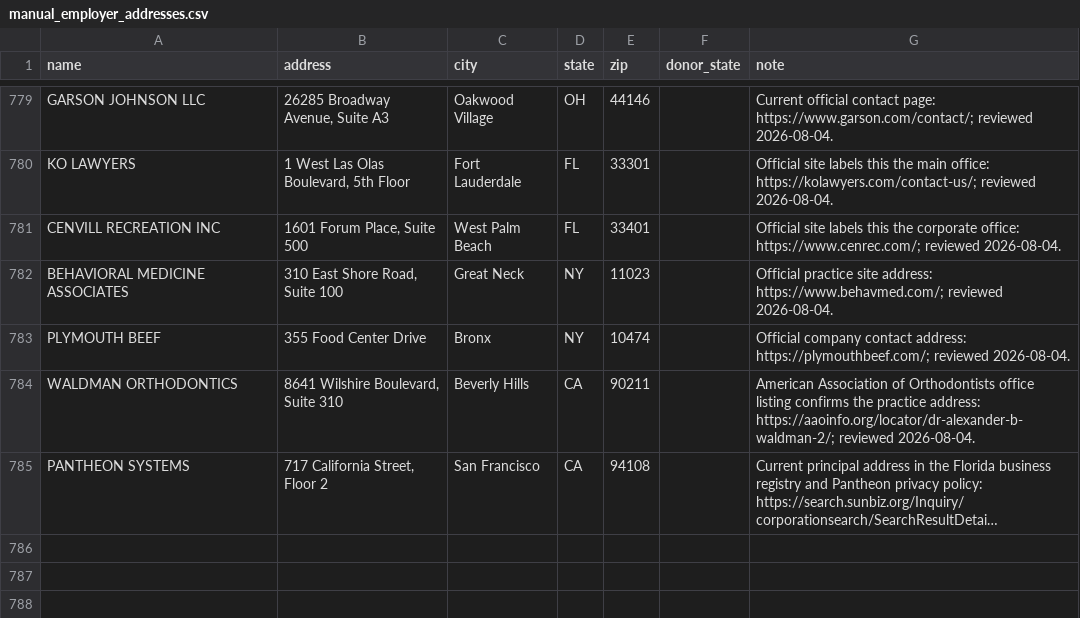
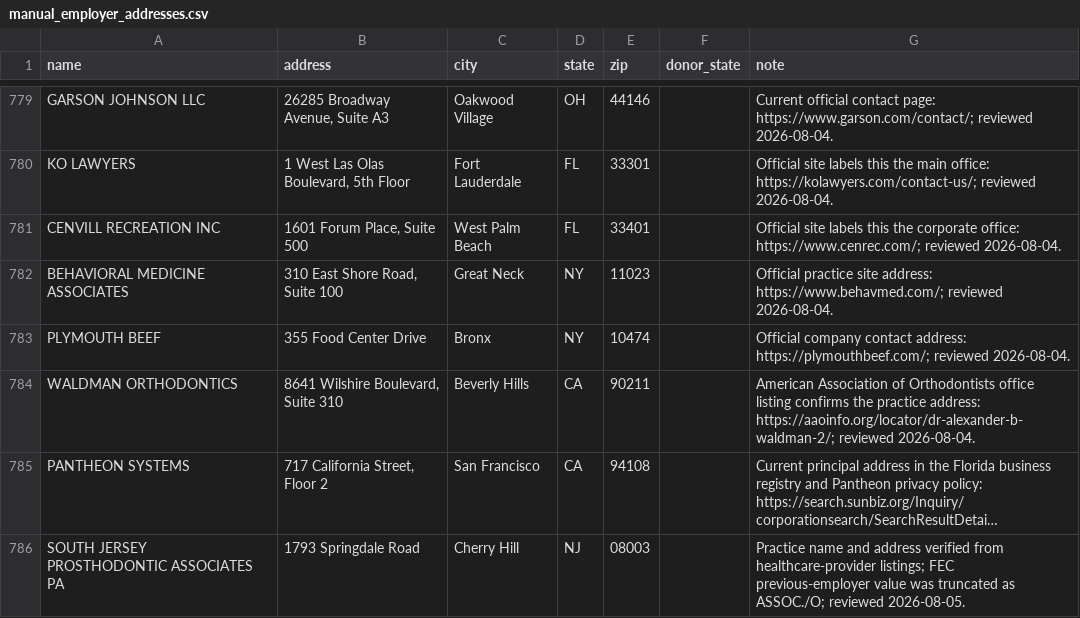
Before and after one commit to tareeqemad/fec-pipeline, a CSV file: data/manual_employer_addresses.csv, drawn as a sheet; only a part is shown, gaps mark what is left out; long unchanged cells end in …; the diff names each change by its address in the sheet, - before the commit and + after, or states it on an @@ line.

Commit message:
Harden donor identity matching and cached resolution

```diff
--- a/data/manual_employer_addresses.csv
+++ b/data/manual_employer_addresses.csv
+row 786: SOUTH JERSEY PROSTHODONTIC ASSOCIATES PA | 1793 Springdale Road | Cherry Hill | NJ | 08003 |  | Practice name and address verified from healthcare-provider listings; FEC previous-employer value was truncated as ASSOC./O; reviewed 2026-08-05.
```
Also changed, not shown: data/employers.csv, 14 other files.
